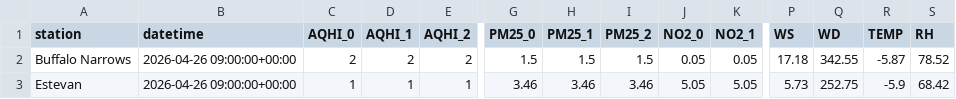
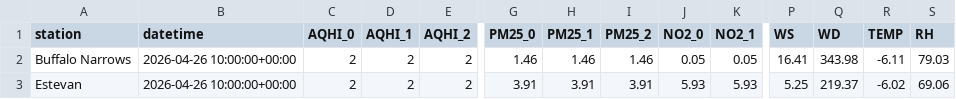
Before and after one commit to DKevinM/SK_Air_Map, a CSV file: data/forecast_input.csv, drawn as a sheet; only a part is shown, gaps mark what is left out; the diff covers the shown part only; the diff names each change by its address in the sheet, - before the commit and + after, or states it on an @@ line.

```diff
--- a/data/forecast_input.csv
+++ b/data/forecast_input.csv
-B2:B3 (datetime): 2026-04-26 09:00:00+00:00
+B2:B3 (datetime): 2026-04-26 10:00:00+00:00
-G2 (PM25_0): 1.5
+G2 (PM25_0): 1.46
-H2 (PM25_1): 1.5
+H2 (PM25_1): 1.46
-I2 (PM25_2): 1.5
+I2 (PM25_2): 1.46
-P2 (WS): 17.18
+P2 (WS): 16.41
-Q2 (WD): 342.55
+Q2 (WD): 343.98
-R2 (TEMP): -5.87
+R2 (TEMP): -6.11
-S2 (RH): 78.52
+S2 (RH): 79.03
-C3 (AQHI_0): 1
+C3 (AQHI_0): 2
-D3 (AQHI_1): 1
+D3 (AQHI_1): 2
-E3 (AQHI_2): 1
+E3 (AQHI_2): 2
-G3 (PM25_0): 3.46
+G3 (PM25_0): 3.91
-H3 (PM25_1): 3.46
+H3 (PM25_1): 3.91
-I3 (PM25_2): 3.46
+I3 (PM25_2): 3.91
-J3 (NO2_0): 5.05
+J3 (NO2_0): 5.93
-K3 (NO2_1): 5.05
+K3 (NO2_1): 5.93
-P3 (WS): 5.73
+P3 (WS): 5.25
-Q3 (WD): 252.75
+Q3 (WD): 219.37
-R3 (TEMP): -5.9
+R3 (TEMP): -6.02
-S3 (RH): 68.42
+S3 (RH): 69.06
```
Also changed, not shown: 60 edited cells elsewhere in this file, 1 other file.
